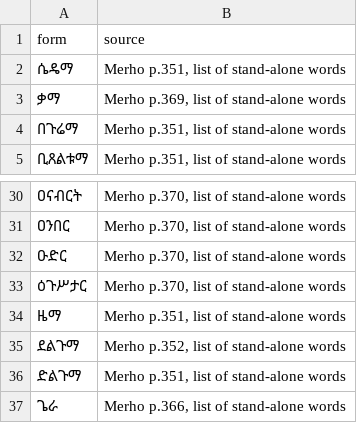
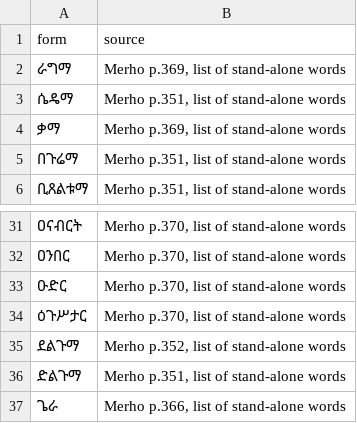
Before and after one commit to Esubaalew/geez-dataset, a TSV file: data/unified/rootless_nouns.tsv, drawn as a sheet; only a part is shown, gaps mark what is left out; removed rows and columns are numbered as before the commit, all else as after; the diff names each change by its address in the sheet, - before the commit and + after, or states it on an @@ line.

Commit message:
Gold ራግማ loads rootless; hold both ዜማ rows

```diff
--- a/data/unified/rootless_nouns.tsv
+++ b/data/unified/rootless_nouns.tsv
+row 2: ራግማ | Merho p.369, list of stand-alone words
-row 34: ዜማ | Merho p.351, list of stand-alone words
```
Also changed, not shown: 9 other files.
